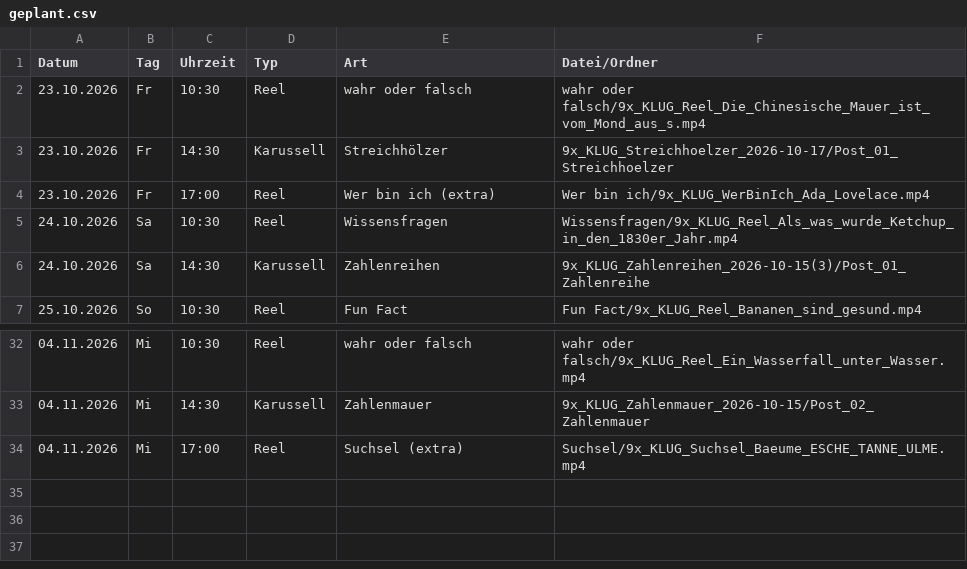
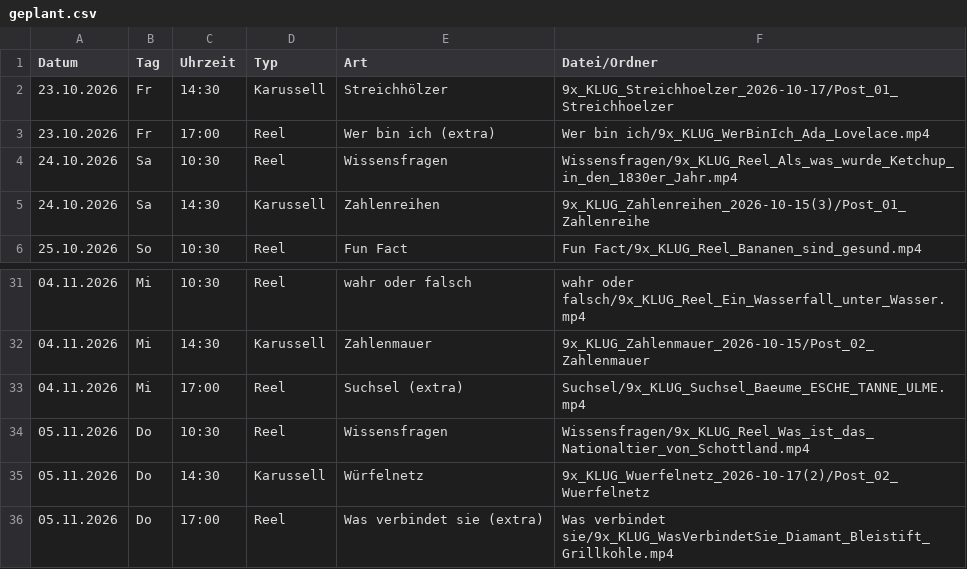
Before and after one commit to 9xKLUG/9xklug-autopost, a CSV file: status/geplant.csv, drawn as a sheet; only a part is shown, gaps mark what is left out; removed rows and columns are numbered as before the commit, all else as after; the diff names each change by its address in the sheet, - before the commit and + after, or states it on an @@ line.

```diff
--- a/status/geplant.csv
+++ b/status/geplant.csv
-row 2: 23.10.2026 | Fr | 10:30 | Reel | wahr oder falsch | wahr oder falsch/9x_KLUG_Reel_Die_Chinesische_Mauer_ist_vom_Mond_aus_s.mp4
+row 34: 05.11.2026 | Do | 10:30 | Reel | Wissensfragen | Wissensfragen/9x_KLUG_Reel_Was_ist_das_Nationaltier_von_Schottland.mp4
+row 35: 05.11.2026 | Do | 14:30 | Karussell | Würfelnetz | 9x_KLUG_Wuerfelnetz_2026-10-17(2)/Post_02_Wuerfelnetz
+row 36: 05.11.2026 | Do | 17:00 | Reel | Was verbindet sie (extra) | Was verbindet sie/9x_KLUG_WasVerbindetSie_Diamant_Bleistift_Grillkohle.mp4
```
Also changed, not shown: status/gepostet.csv, 1 other file.
